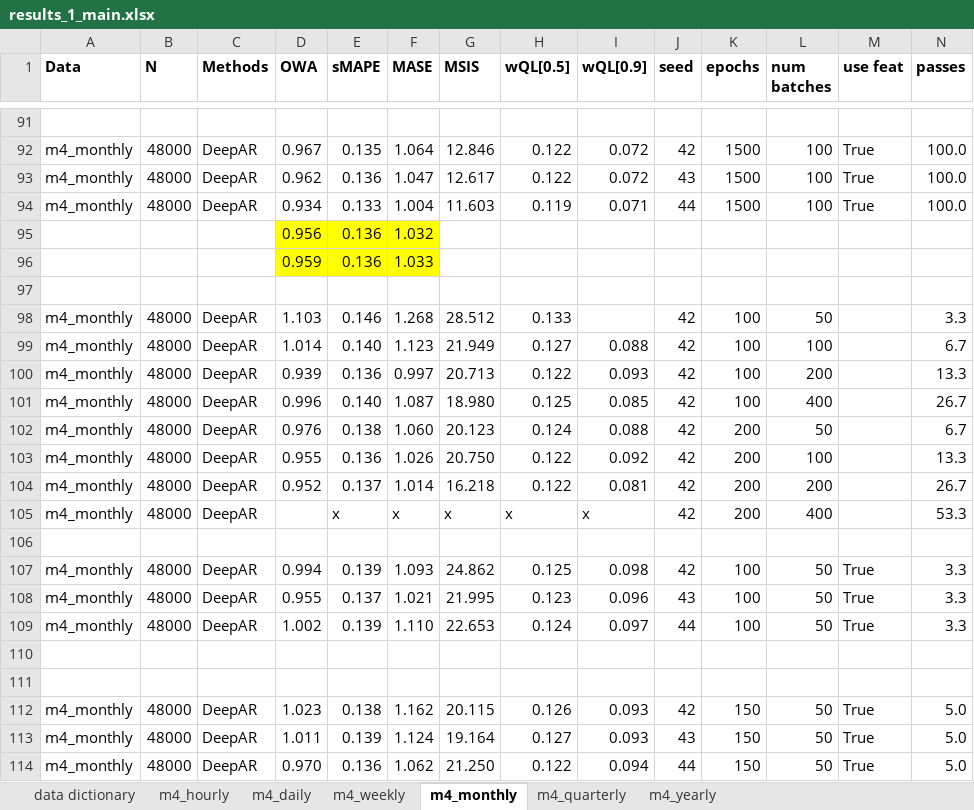
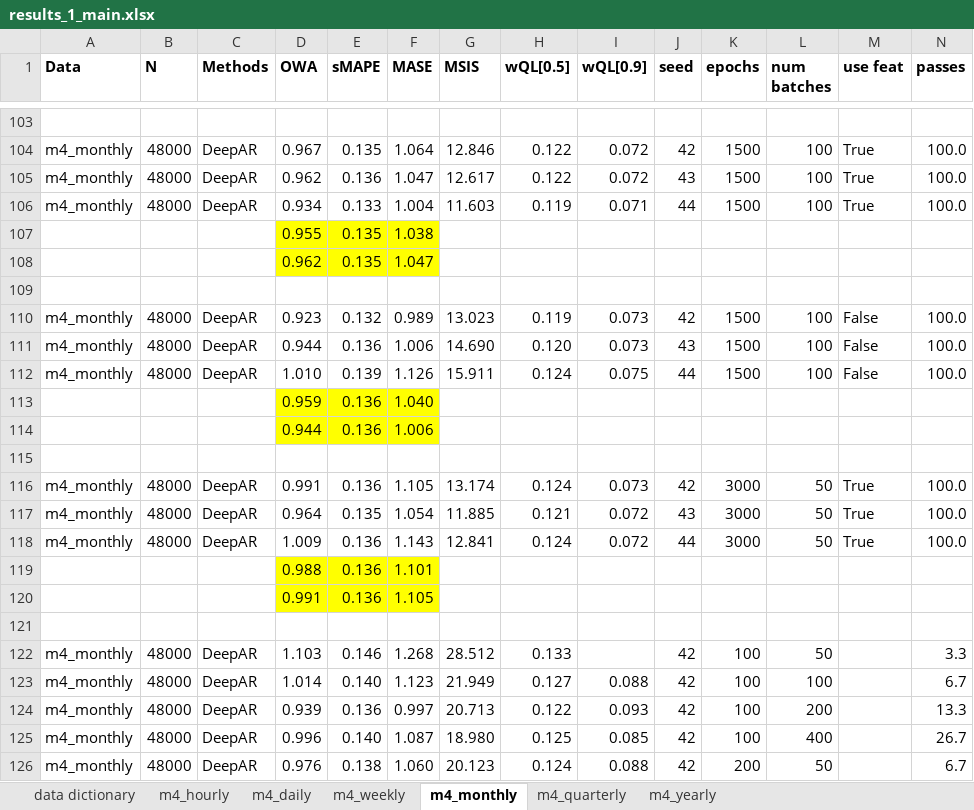
Before and after one commit to tm1611/RNN-for-Time-Series, an Excel workbook: results/results_1_main.xlsx, sheet m4_monthly, drawn as a sheet; only a part is shown, gaps mark what is left out; the shorter side is filled out with more unchanged rows; values as stored, in another font and other column widths than the file's, no borders; addresses are those after the commit; rows hold the shown columns only; the diff covers the shown part only; the diff names each change by its address in the sheet, - before the commit and + after, or states it on an @@ line.

Commit message:
update results

```diff
--- a/results/results_1_main.xlsx (sheet m4_monthly)
+++ b/results/results_1_main.xlsx (sheet m4_monthly)
+row 107:  |  |  | 0.955 | 0.135 | 1.038
+row 108:  |  |  | 0.962 | 0.135 | 1.047
-row 109:  |  |  | 0.956 | 0.136 | 1.032
+row 109: (empty)
-D109:F109 fill: #FFFF00
+D109:F109 fill: none
+row 110: m4_monthly | 48000 | DeepAR | 0.923 | 0.132 | 0.989 | 13.023 | 0.119 | 0.073 | 42 | 1500 | 100 | False | 100.0
+row 111: m4_monthly | 48000 | DeepAR | 0.944 | 0.136 | 1.006 | 14.690 | 0.120 | 0.073 | 43 | 1500 | 100 | False | 100.0
+row 112: m4_monthly | 48000 | DeepAR | 1.010 | 0.139 | 1.126 | 15.911 | 0.124 | 0.075 | 44 | 1500 | 100 | False | 100.0
-F113 (MASE): 1.033
+F113 (MASE): 1.040
+row 114:  |  |  | 0.944 | 0.136 | 1.006
+row 115: (empty)
+row 116: m4_monthly | 48000 | DeepAR | 0.991 | 0.136 | 1.105 | 13.174 | 0.124 | 0.073 | 42 | 3000 | 50 | True | 100.0
+row 117: m4_monthly | 48000 | DeepAR | 0.964 | 0.135 | 1.054 | 11.885 | 0.121 | 0.072 | 43 | 3000 | 50 | True | 100.0
+row 118: m4_monthly | 48000 | DeepAR | 1.009 | 0.136 | 1.143 | 12.841 | 0.124 | 0.072 | 44 | 3000 | 50 | True | 100.0
+row 119:  |  |  | 0.988 | 0.136 | 1.101
+row 120:  |  |  | 0.991 | 0.136 | 1.105
```
Also changed, not shown: 12 added rows elsewhere in this sheet, formulas that keep their value, results/results_2_frequencies_subsetted_by_domain.xlsx, 7 other files.
